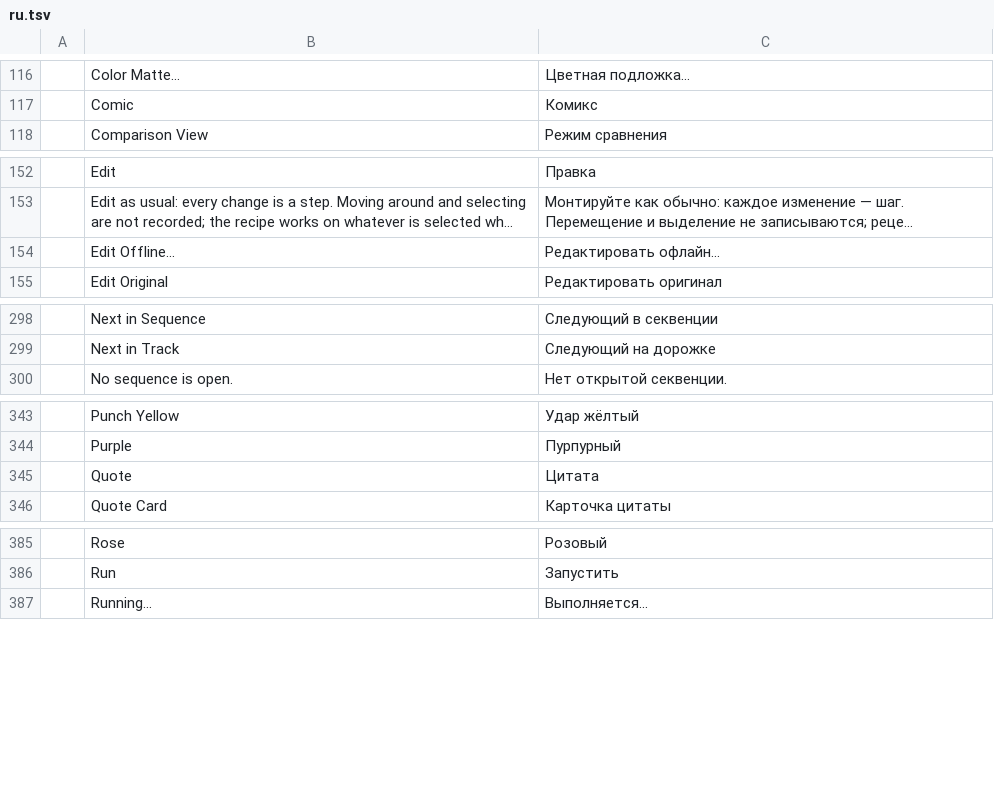
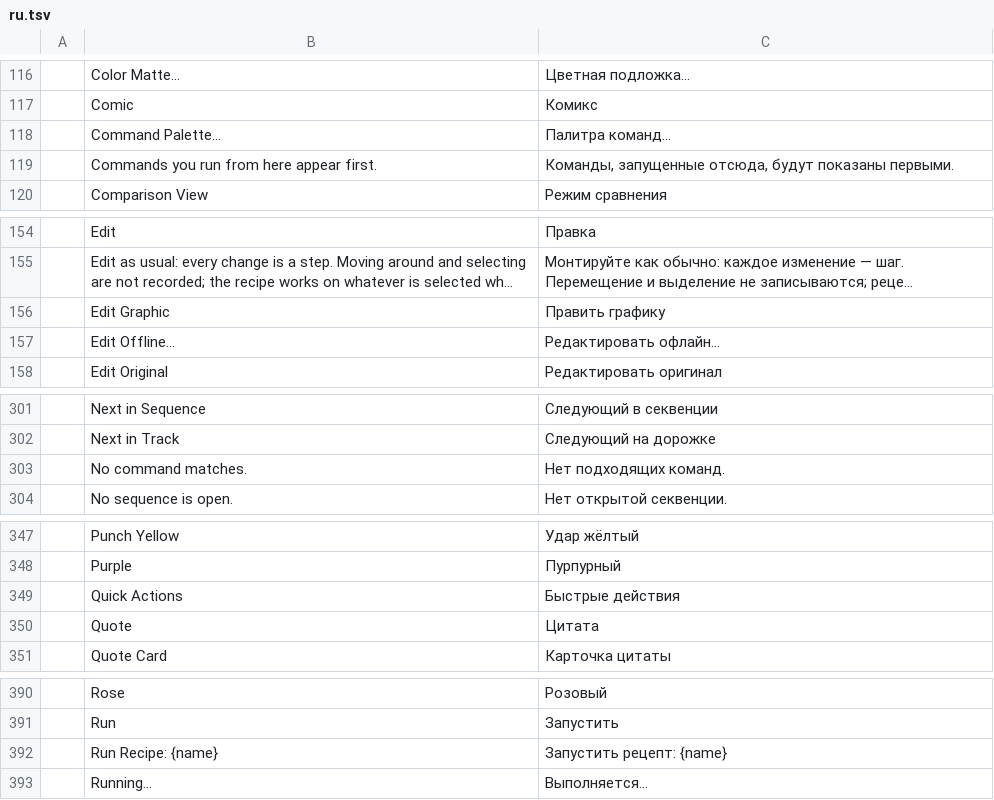
Before and after one commit to guloff/jilo-studio, a TSV file: crates/ui-egui/src/i18n/ru.tsv, drawn as a sheet; only a part is shown, gaps mark what is left out; long unchanged cells end in …; the diff covers the shown part only; the diff names each change by its address in the sheet, - before the commit and + after, or states it on an @@ line.

Commit message:
Command palette and quick actions for the selection
Window > Command Palette... (Cmd+J): type a few letters of any menu
command (in the interface language or in English), panel or recipe and
press Return. Matching forgives gaps, ranks whole words and starts of
words first and available commands before unavailable ones; with nothing
typed it lists what was run from it recently.

Quick actions: with a selection, a row of the actions that fit it appears
at the bottom of the Program monitor's picture — a video clip (split at the
playhead, speed, reframe, auto zoom, delete), an audio clip (split, volume,
sound, delete), a graphic, captions (style, translate, delete). Hidden
while playing; View > Quick Actions turns it off.

```diff
--- a/crates/ui-egui/src/i18n/ru.tsv
+++ b/crates/ui-egui/src/i18n/ru.tsv
+row 118:  | Command Palette… | Палитра команд…
+row 119:  | Commands you run from here appear first. | Команды, запущенные отсюда, будут показаны первыми.
+row 156:  | Edit Graphic | Править графику
+row 303:  | No command matches. | Нет подходящих команд.
+row 349:  | Quick Actions | Быстрые действия
+row 392:  | Run Recipe: {name} | Запустить рецепт: {name}
```
Also changed, not shown: 2 added rows elsewhere in this file, crates/ui-egui/src/i18n/es.tsv, crates/ui-egui/src/i18n/ja.tsv, 12 other files.
